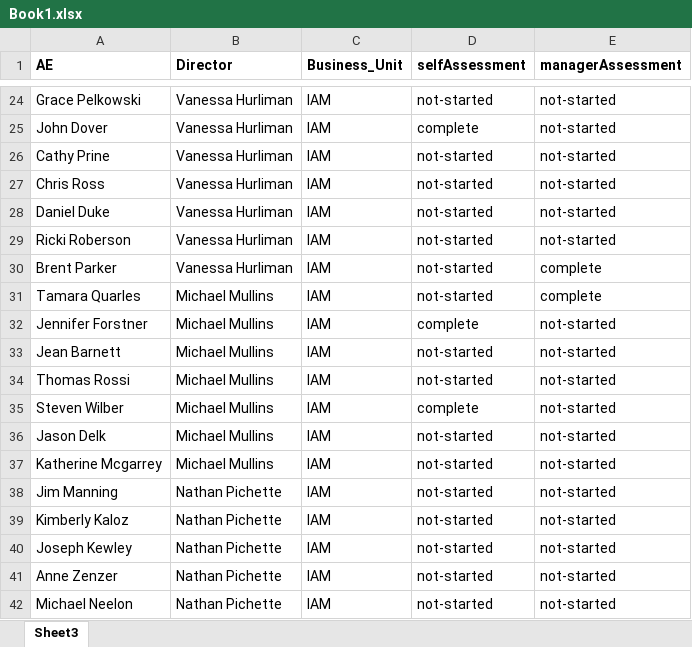
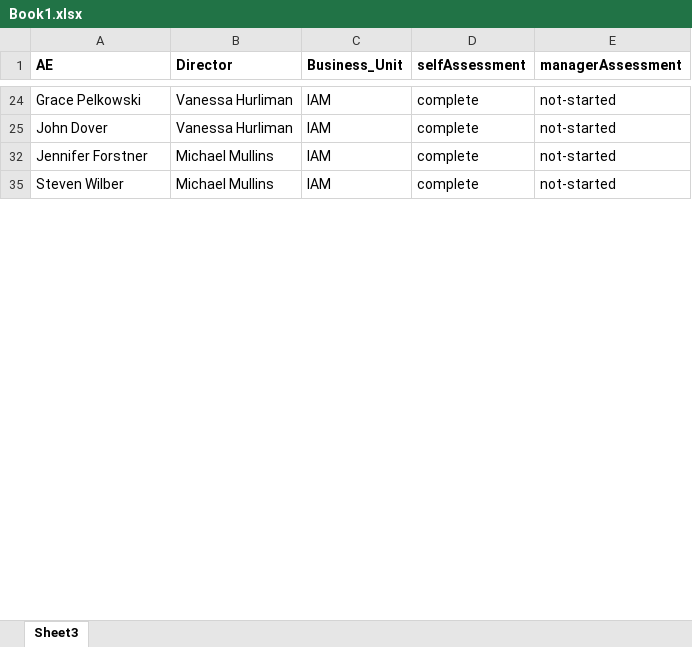
Before and after one commit to Anmolgarg18/AEdashboard, an Excel workbook: Book1.xlsx, sheet Sheet3, drawn as a sheet; only a part is shown, gaps mark what is left out; values as stored, in another font and other column widths than the file's, no borders; the diff covers the shown part only; the diff names each change by its address in the sheet, - before the commit and + after, or states it on an @@ line.

```diff
--- a/Book1.xlsx (sheet Sheet3)
+++ b/Book1.xlsx (sheet Sheet3)
-D24 (selfAssessment): not-started
+D24 (selfAssessment): complete
@@ row 26 hidden: Cathy Prine | Vanessa Hurliman | IAM | not-started | not-started @@
@@ row 27 hidden: Chris Ross | Vanessa Hurliman | IAM | not-started | not-started @@
@@ row 28 hidden: Daniel Duke | Vanessa Hurliman | IAM | not-started | not-started @@
@@ row 29 hidden: Ricki Roberson | Vanessa Hurliman | IAM | not-started | not-started @@
@@ row 30 hidden: Brent Parker | Vanessa Hurliman | IAM | not-started | complete @@
@@ row 31 hidden: Tamara Quarles | Michael Mullins | IAM | not-started | complete @@
@@ row 33 hidden: Jean Barnett | Michael Mullins | IAM | not-started | not-started @@
@@ row 34 hidden: Thomas Rossi | Michael Mullins | IAM | not-started | not-started @@
@@ row 36 hidden: Jason Delk | Michael Mullins | IAM | not-started | not-started @@
@@ row 37 hidden: Katherine Mcgarrey | Michael Mullins | IAM | not-started | not-started @@
@@ row 38 hidden: Jim Manning | Nathan Pichette | IAM | not-started | not-started @@
@@ row 39 hidden: Kimberly Kaloz | Nathan Pichette | IAM | not-started | not-started @@
@@ row 40 hidden: Joseph Kewley | Nathan Pichette | IAM | not-started | not-started @@
@@ row 41 hidden: Anne Zenzer | Nathan Pichette | IAM | not-started | not-started @@
@@ row 42 hidden: Michael Neelon | Nathan Pichette | IAM | not-started | not-started @@
```
Also changed, not shown: 124 hidden or unhidden rows and 4 edited cells elsewhere in this sheet, 1 other file.
